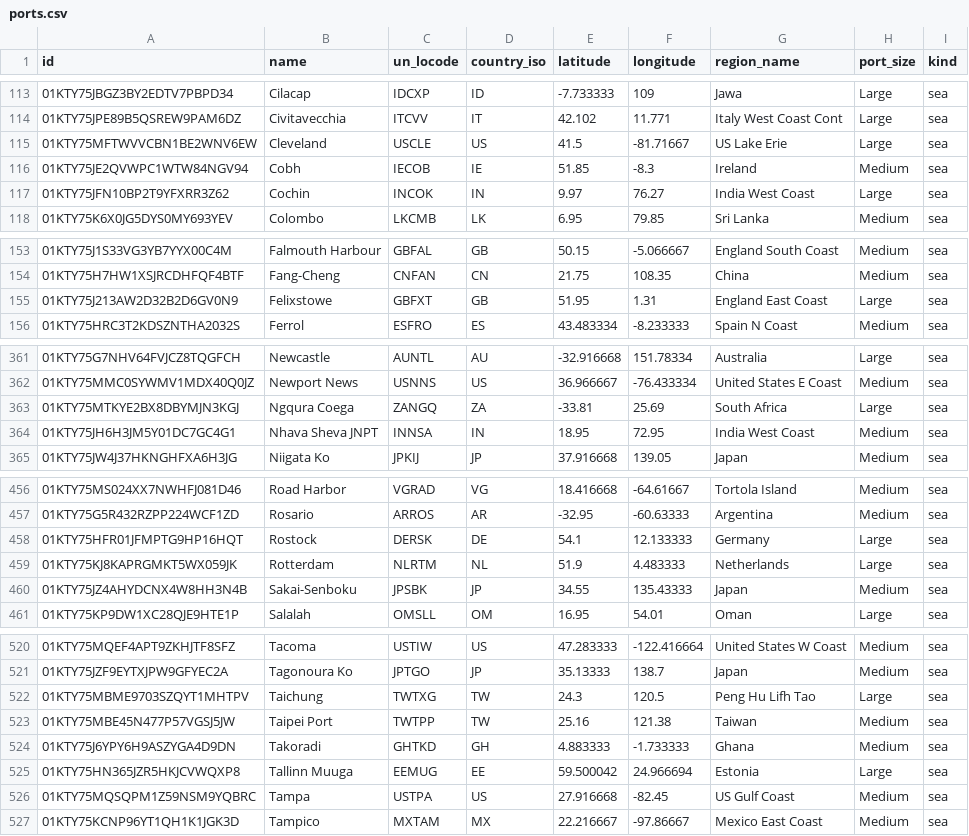
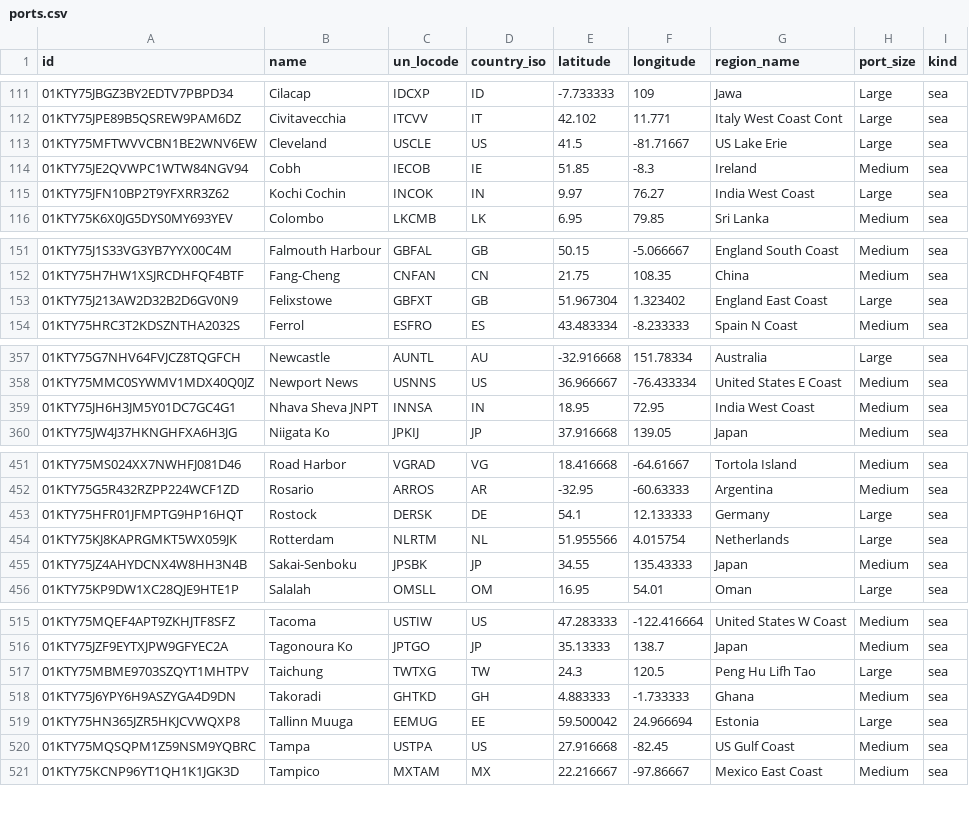
Before and after one commit to Fux002/blokport_scraper, a CSV file: catalog_source/ports.csv, drawn as a sheet; only a part is shown, gaps mark what is left out; the diff covers the shown part only.

```diff
--- a/catalog_source/ports.csv
+++ b/catalog_source/ports.csv
@@ -116,3 +114,3 @@ id,name,un_locode,country_iso,latitude,longitude,region_name,port_size,kind
 01KTY75JE2QVWPC1WTW84NGV94,Cobh,IECOB,IE,51.85,-8.3,Ireland,Medium,sea
-01KTY75JFN10BP2T9YFXRR3Z62,Cochin,INCOK,IN,9.97,76.27,India West Coast,Large,sea
+01KTY75JFN10BP2T9YFXRR3Z62,Kochi Cochin,INCOK,IN,9.97,76.27,India West Coast,Large,sea
 01KTY75K6X0JG5DYS0MY693YEV,Colombo,LKCMB,LK,6.95,79.85,Sri Lanka,Medium,sea
@@ -154,3 +152,3 @@ id,name,un_locode,country_iso,latitude,longitude,region_name,port_size,kind
 01KTY75H7HW1XSJRCDHFQF4BTF,Fang-Cheng,CNFAN,CN,21.75,108.35,China,Medium,sea
-01KTY75J213AW2D32B2D6GV0N9,Felixstowe,GBFXT,GB,51.95,1.31,England East Coast,Large,sea
+01KTY75J213AW2D32B2D6GV0N9,Felixstowe,GBFXT,GB,51.967304,1.323402,England East Coast,Large,sea
 01KTY75HRC3T2KDSZNTHA2032S,Ferrol,ESFRO,ES,43.483334,-8.233333,Spain N Coast,Medium,sea
@@ -362,3 +358,2 @@ id,name,un_locode,country_iso,latitude,longitude,region_name,port_size,kind
 01KTY75MMC0SYWMV1MDX40Q0JZ,Newport News,USNNS,US,36.966667,-76.433334,United States E Coast,Medium,sea
-01KTY75MTKYE2BX8DBYMJN3KGJ,Ngqura Coega,ZANGQ,ZA,-33.81,25.69,South Africa,Large,sea
 01KTY75JH6H3JM5Y01DC7GC4G1,Nhava Sheva JNPT,INNSA,IN,18.95,72.95,India West Coast,Medium,sea
@@ -458,3 +453,3 @@ id,name,un_locode,country_iso,latitude,longitude,region_name,port_size,kind
 01KTY75HFR01JFMPTG9HP16HQT,Rostock,DERSK,DE,54.1,12.133333,Germany,Large,sea
-01KTY75KJ8KAPRGMKT5WX059JK,Rotterdam,NLRTM,NL,51.9,4.483333,Netherlands,Large,sea
+01KTY75KJ8KAPRGMKT5WX059JK,Rotterdam,NLRTM,NL,51.955566,4.015754,Netherlands,Large,sea
 01KTY75JZ4AHYDCNX4W8HH3N4B,Sakai-Senboku,JPSBK,JP,34.55,135.43333,Japan,Medium,sea
@@ -522,3 +517,2 @@ id,name,un_locode,country_iso,latitude,longitude,region_name,port_size,kind
 01KTY75MBME9703SZQYT1MHTPV,Taichung,TWTXG,TW,24.3,120.5,Peng Hu Lifh Tao,Large,sea
-01KTY75MBE45N477P57VGSJ5JW,Taipei Port,TWTPP,TW,25.16,121.38,Taiwan,Medium,sea
 01KTY75J6YPY6H9ASZYGA4D9DN,Takoradi,GHTKD,GH,4.883333,-1.733333,Ghana,Medium,sea
```
Also changed, not shown: 5 removed rows and 2 edited cells elsewhere in this file, 1 other file.
